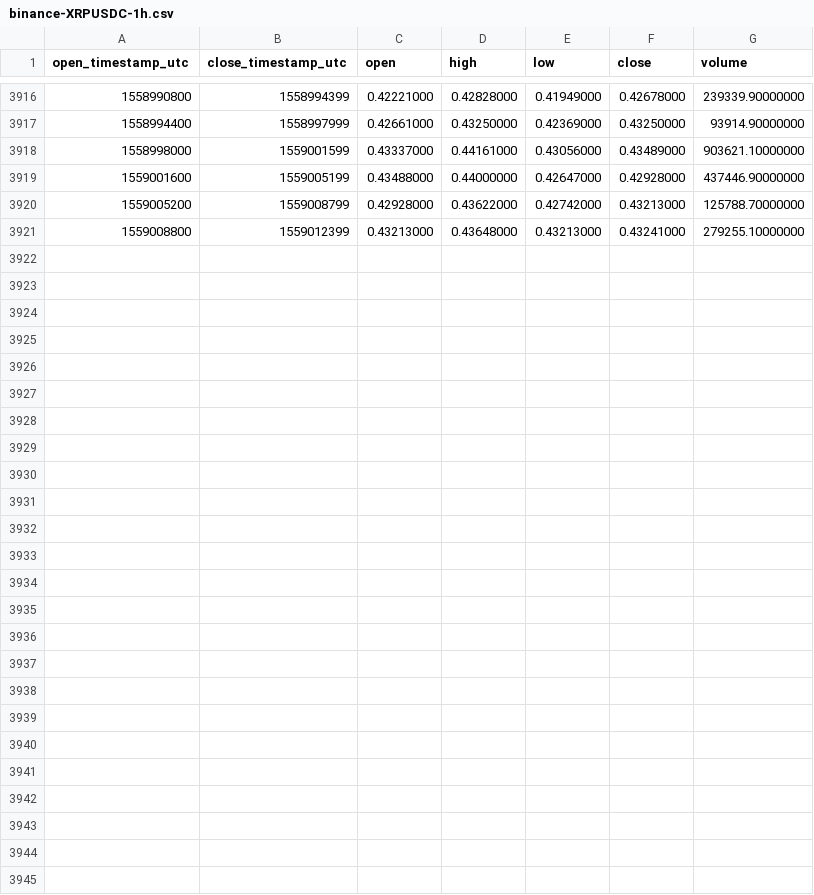
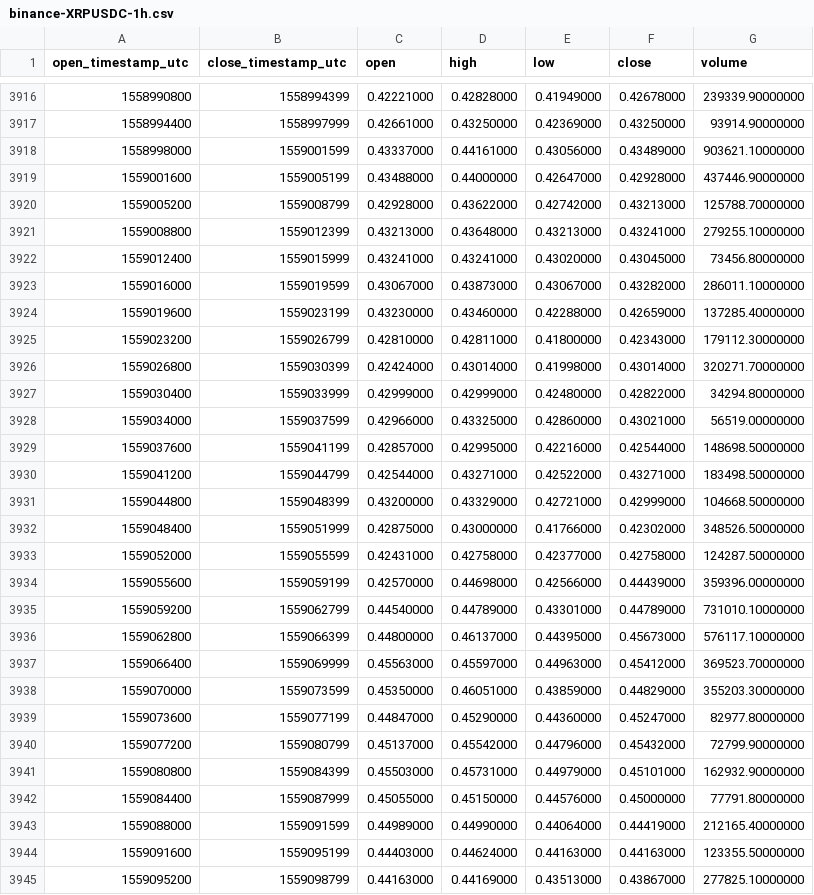
Before and after one commit to cryptobigbro/binance-XRPUSDC, a CSV file: binance-XRPUSDC-1h.csv, drawn as a sheet; only a part is shown, gaps mark what is left out.

Commit message:
Update OHLCV data.

```diff
--- a/binance-XRPUSDC-1h.csv
+++ b/binance-XRPUSDC-1h.csv
@@ -3921 +3921,25 @@ open_timestamp_utc,close_timestamp_utc,open,high,low,close,volume
 1559008800,1559012399,0.43213000,0.43648000,0.43213000,0.43241000,279255.10000000
+1559012400,1559015999,0.43241000,0.43241000,0.43020000,0.43045000,73456.80000000
+1559016000,1559019599,0.43067000,0.43873000,0.43067000,0.43282000,286011.10000000
+1559019600,1559023199,0.43230000,0.43460000,0.42288000,0.42659000,137285.40000000
+1559023200,1559026799,0.42810000,0.42811000,0.41800000,0.42343000,179112.30000000
+1559026800,1559030399,0.42424000,0.43014000,0.41998000,0.43014000,320271.70000000
+1559030400,1559033999,0.42999000,0.42999000,0.42480000,0.42822000,34294.80000000
+1559034000,1559037599,0.42966000,0.43325000,0.42860000,0.43021000,56519.00000000
+1559037600,1559041199,0.42857000,0.42995000,0.42216000,0.42544000,148698.50000000
+1559041200,1559044799,0.42544000,0.43271000,0.42522000,0.43271000,183498.50000000
+1559044800,1559048399,0.43200000,0.43329000,0.42721000,0.42999000,104668.50000000
+1559048400,1559051999,0.42875000,0.43000000,0.41766000,0.42302000,348526.50000000
+1559052000,1559055599,0.42431000,0.42758000,0.42377000,0.42758000,124287.50000000
+1559055600,1559059199,0.42570000,0.44698000,0.42566000,0.44439000,359396.00000000
+1559059200,1559062799,0.44540000,0.44789000,0.43301000,0.44789000,731010.10000000
+1559062800,1559066399,0.44800000,0.46137000,0.44395000,0.45673000,576117.10000000
+1559066400,1559069999,0.45563000,0.45597000,0.44963000,0.45412000,369523.70000000
+1559070000,1559073599,0.45350000,0.46051000,0.43859000,0.44829000,355203.30000000
+1559073600,1559077199,0.44847000,0.45290000,0.44360000,0.45247000,82977.80000000
+1559077200,1559080799,0.45137000,0.45542000,0.44796000,0.45432000,72799.90000000
+1559080800,1559084399,0.45503000,0.45731000,0.44979000,0.45101000,162932.90000000
+1559084400,1559087999,0.45055000,0.45150000,0.44576000,0.45000000,77791.80000000
+1559088000,1559091599,0.44989000,0.44990000,0.44064000,0.44419000,212165.40000000
+1559091600,1559095199,0.44403000,0.44624000,0.44163000,0.44163000,123355.50000000
+1559095200,1559098799,0.44163000,0.44169000,0.43513000,0.43867000,277825.10000000
```
Also changed, not shown: binance-XRPUSDC-1d.csv.
